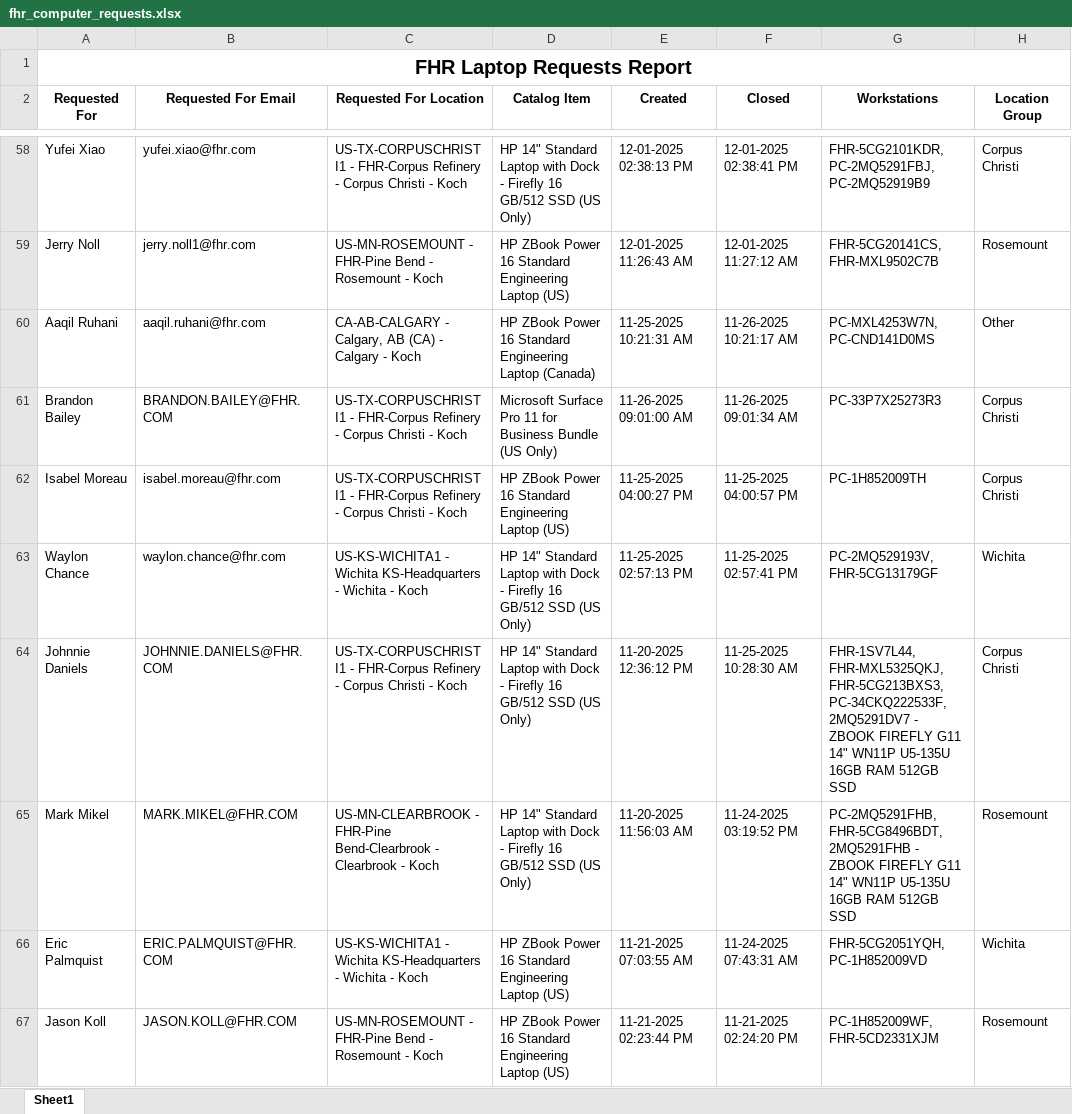
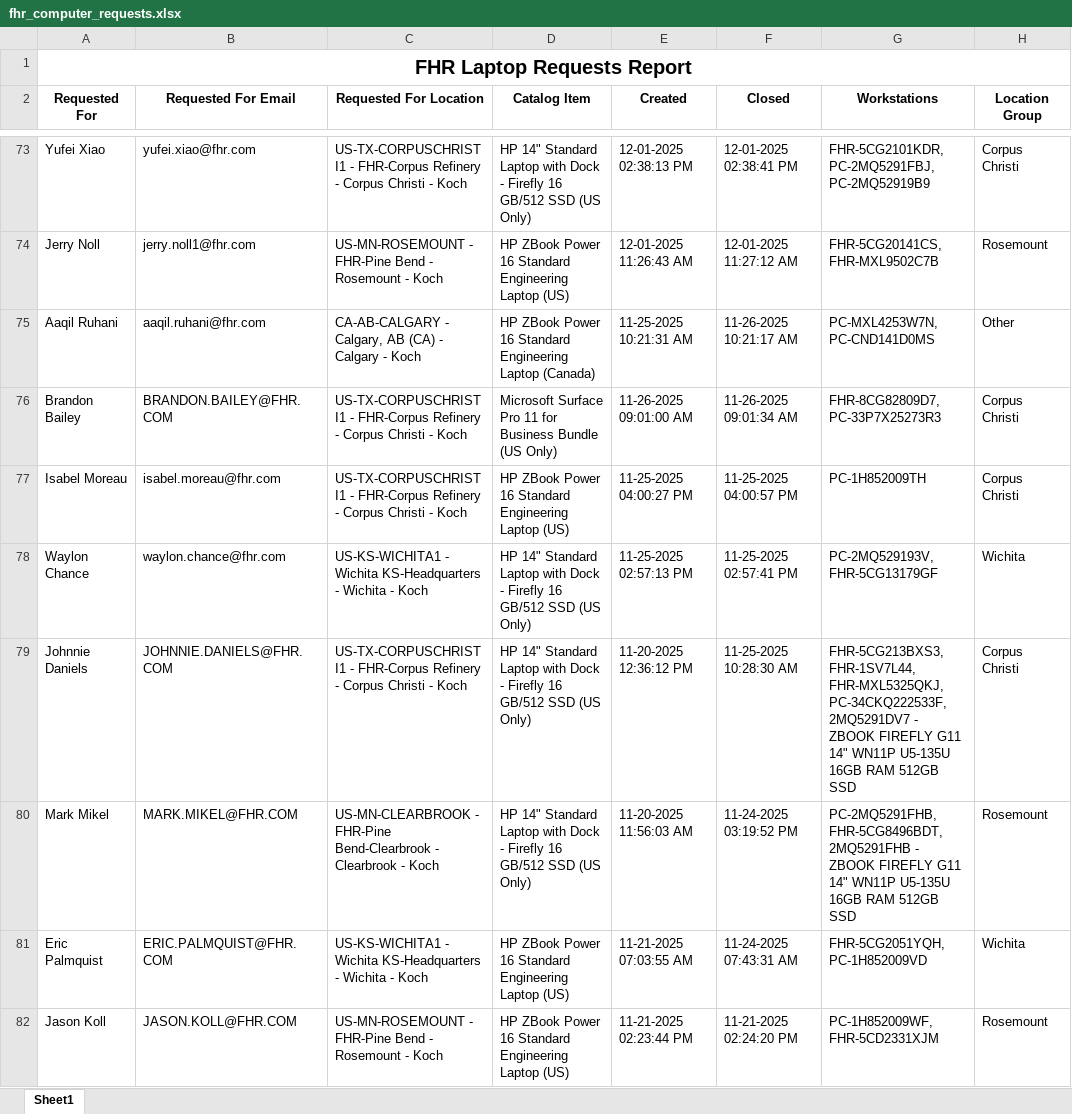
Before and after one commit to ellis-massey-FHR/fhr-device-audit, an Excel workbook: output/fhr_computer_requests.xlsx, sheet Sheet1, drawn as a sheet; only a part is shown, gaps mark what is left out; values as stored, in another font and other column widths than the file's, no borders; charts and pictures not drawn; addresses are those after the commit; the diff covers the shown part only; the diff names each change by its address in the sheet, - before the commit and + after, or states it on an @@ line.

```diff
--- a/output/fhr_computer_requests.xlsx (sheet Sheet1)
+++ b/output/fhr_computer_requests.xlsx (sheet Sheet1)
-G76 (Workstations): PC-33P7X25273R3
+G76 (Workstations): FHR-8CG82809D7, PC-33P7X25273R3
-G79 (Workstations): FHR-1SV7L44, FHR-MXL5325QKJ, FHR-5CG213BXS3, PC-34CKQ222533F, 2MQ5291DV7…
+G79 (Workstations): FHR-5CG213BXS3, FHR-1SV7L44, FHR-MXL5325QKJ, PC-34CKQ222533F, 2MQ5291DV7…
```
Also changed, not shown: 15 added rows, 15 removed rows and 35 edited cells elsewhere in this sheet, charts or pictures.
